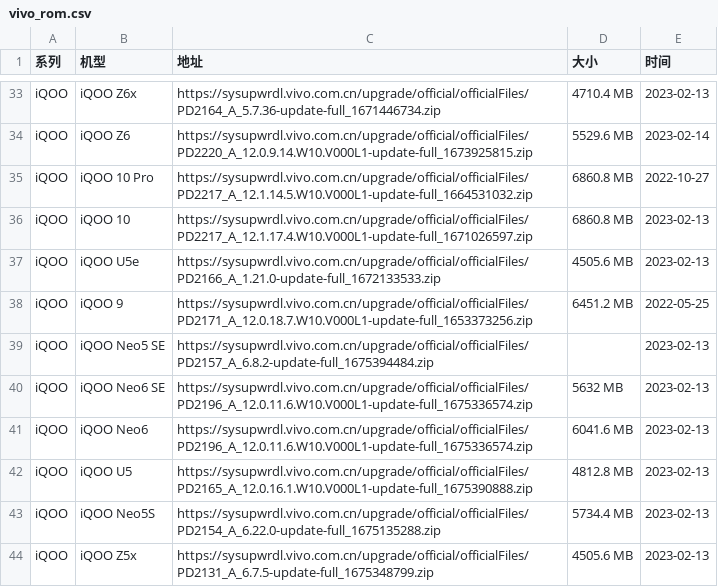
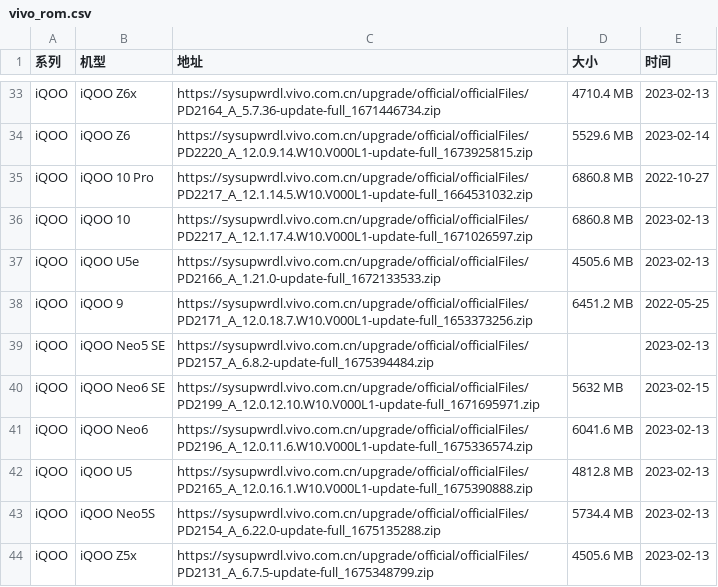
Before and after one commit to parserpp/get_android_data, a CSV file: data/vivo_rom.csv, drawn as a sheet; only a part is shown, gaps mark what is left out.

```diff
--- a/data/vivo_rom.csv
+++ b/data/vivo_rom.csv
@@ -39,3 +39,3 @@ iQOO,iQOO 9,https://sysupwrdl.vivo.com.cn/upgrade/official/officialFiles/PD2171_
 iQOO,iQOO Neo5 SE,https://sysupwrdl.vivo.com.cn/upgrade/official/officialFiles/PD2157_A_6.8.2-update-full_1675394484.zip,,2023-02-13
-iQOO,iQOO Neo6 SE,https://sysupwrdl.vivo.com.cn/upgrade/official/officialFiles/PD2196_A_12.0.11.6.W10.V000L1-update-full_1675336574.zip,5632 MB,2023-02-13
+iQOO,iQOO Neo6 SE,https://sysupwrdl.vivo.com.cn/upgrade/official/officialFiles/PD2199_A_12.0.12.10.W10.V000L1-update-full_1671695971.zip,5632 MB,2023-02-15
 iQOO,iQOO Neo6,https://sysupwrdl.vivo.com.cn/upgrade/official/officialFiles/PD2196_A_12.0.11.6.W10.V000L1-update-full_1675336574.zip,6041.6 MB,2023-02-13
```
